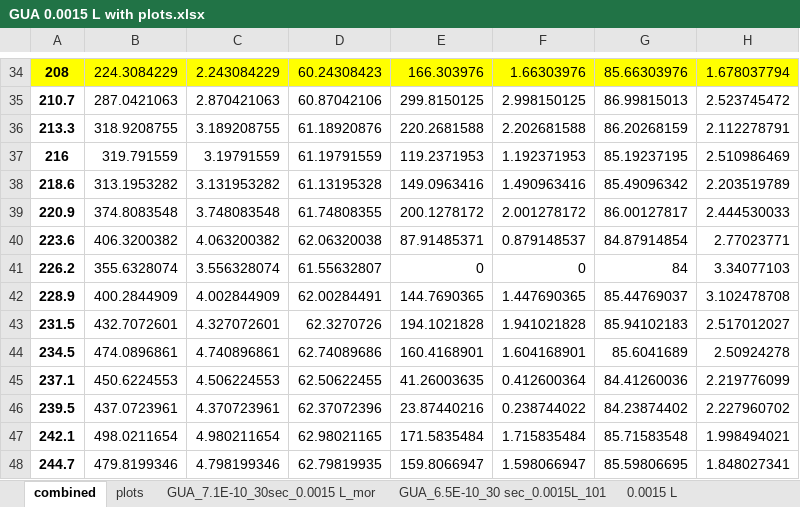
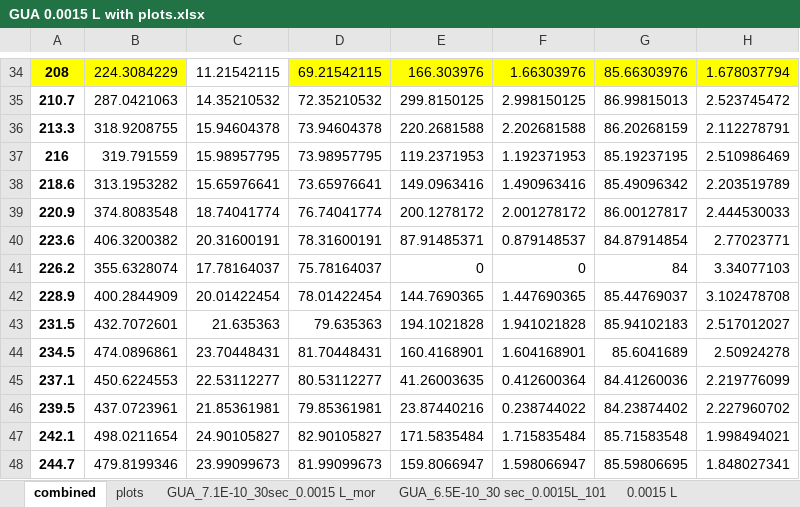
Before and after one commit to mannyfin/IRAS, an Excel workbook: GUA work/Pt(100)/GUA 0.0015 L with plots.xlsx, sheet combined, drawn as a sheet; only a part is shown, gaps mark what is left out; values as stored, in another font and other column widths than the file's, no borders; the diff covers the shown part only; the diff names each change by its address in the sheet, - before the commit and + after, or states it on an @@ line.

```diff
--- a/GUA work/Pt(100)/GUA 0.0015 L with plots.xlsx (sheet combined)
+++ b/GUA work/Pt(100)/GUA 0.0015 L with plots.xlsx (sheet combined)
-C34: 2.243084229
+C34: 11.21542115
-C34 fill: #FFFF00
+C34 fill: none
-D34: 60.24308423
+D34: 69.21542115
-C35: 2.870421063
+C35: 14.35210532
-D35: 60.87042106
+D35: 72.35210532
-C36: 3.189208755
+C36: 15.94604378
-D36: 61.18920876
+D36: 73.94604378
-C37: 3.19791559
+C37: 15.98957795
-D37: 61.19791559
+D37: 73.98957795
-C38: 3.131953282
+C38: 15.65976641
-D38: 61.13195328
+D38: 73.65976641
-C39: 3.748083548
+C39: 18.74041774
-D39: 61.74808355
+D39: 76.74041774
-C40: 4.063200382
+C40: 20.31600191
-D40: 62.06320038
+D40: 78.31600191
-C41: 3.556328074
+C41: 17.78164037
-D41: 61.55632807
+D41: 75.78164037
-C42: 4.002844909
+C42: 20.01422454
-D42: 62.00284491
+D42: 78.01422454
-C43: 4.327072601
+C43: 21.635363
-D43: 62.3270726
+D43: 79.635363
-C44: 4.740896861
+C44: 23.70448431
-D44: 62.74089686
+D44: 81.70448431
-C45: 4.506224553
+C45: 22.53112277
-D45: 62.50622455
+D45: 80.53112277
-C46: 4.370723961
+C46: 21.85361981
-D46: 62.37072396
+D46: 79.85361981
-C47: 4.980211654
+C47: 24.90105827
-D47: 62.98021165
+D47: 82.90105827
-C48: 4.798199346
+C48: 23.99099673
-D48: 62.79819935
+D48: 81.99099673
```
Also changed, not shown: 488 edited cells and cell formats elsewhere in this sheet, formulas that keep their value, charts or pictures, GUA work/Pt(100)/GUA 0.025 L.xlsx, GUA work/Pt(100)/IR data/nice IR table.xlsx, 6 other files.
